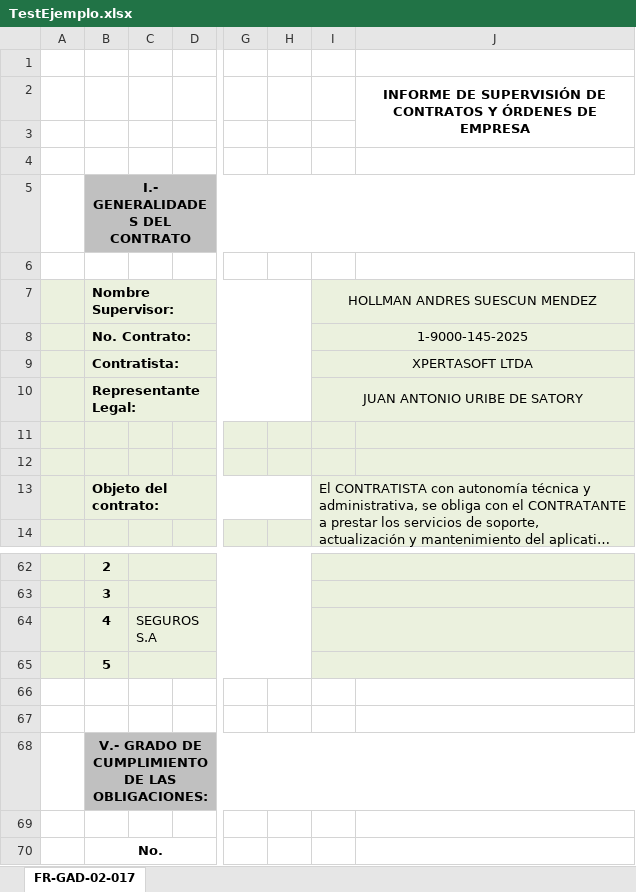
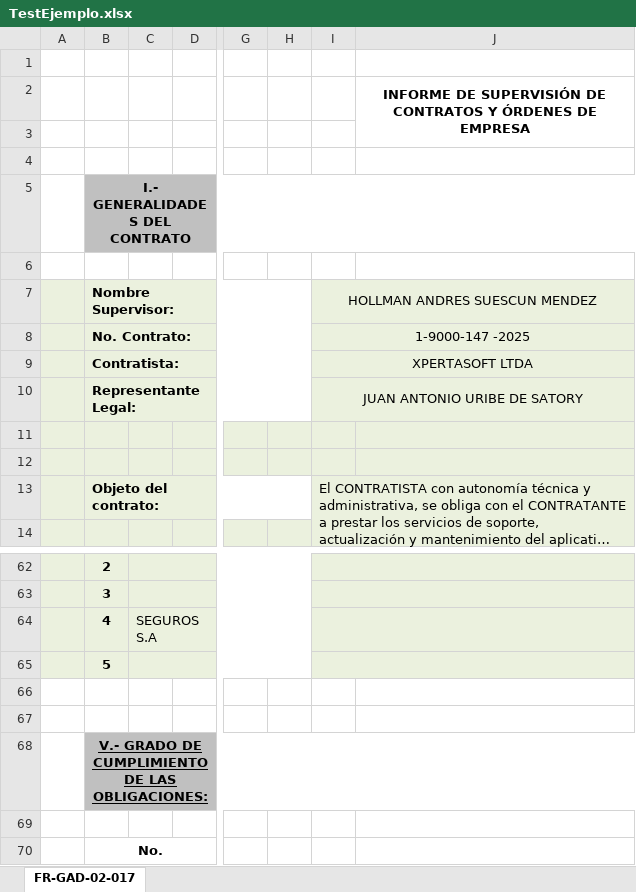
Before and after one commit to BrooKasS/Contratos, an Excel workbook: backend/TestEjemplo.xlsx, sheet FR-GAD-02-017, drawn as a sheet; only a part is shown, gaps mark what is left out; long unchanged cells end in …; values as stored, in another font and other column widths than the file's, no borders; charts and pictures not drawn; the diff names each change by its address in the sheet, - before the commit and + after, or states it on an @@ line.

```diff
--- a/backend/TestEjemplo.xlsx (sheet FR-GAD-02-017)
+++ b/backend/TestEjemplo.xlsx (sheet FR-GAD-02-017)
-I8: 1-9000-145-2025
+I8: 1-9000-147 -2025
-B68 underline: off
+B68 underline: on
```
Also changed, not shown: backend/TestEjemplo - copia.xlsx, backend/otro.xlsx, 26 other files.
